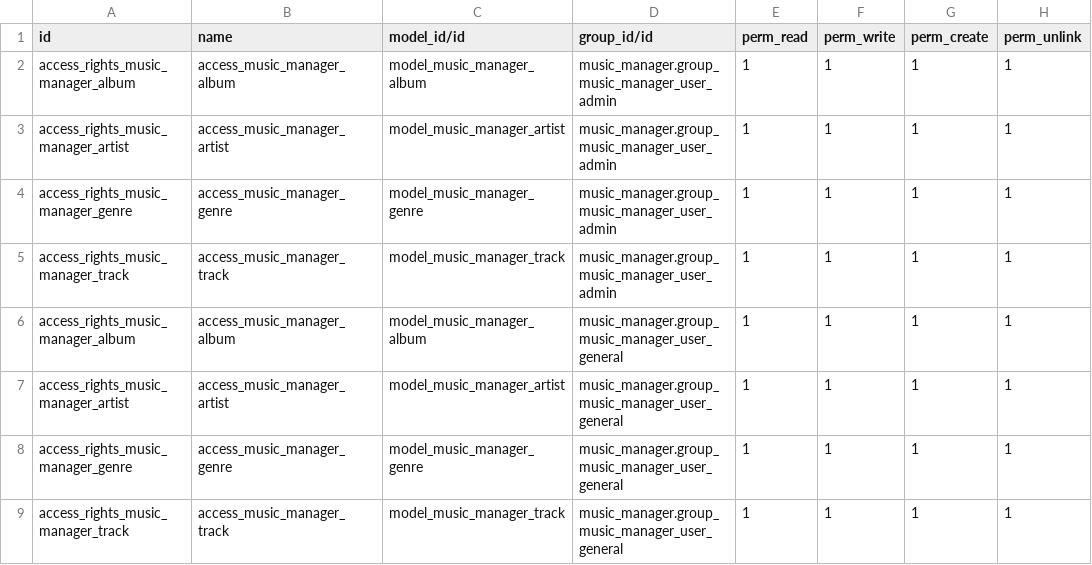
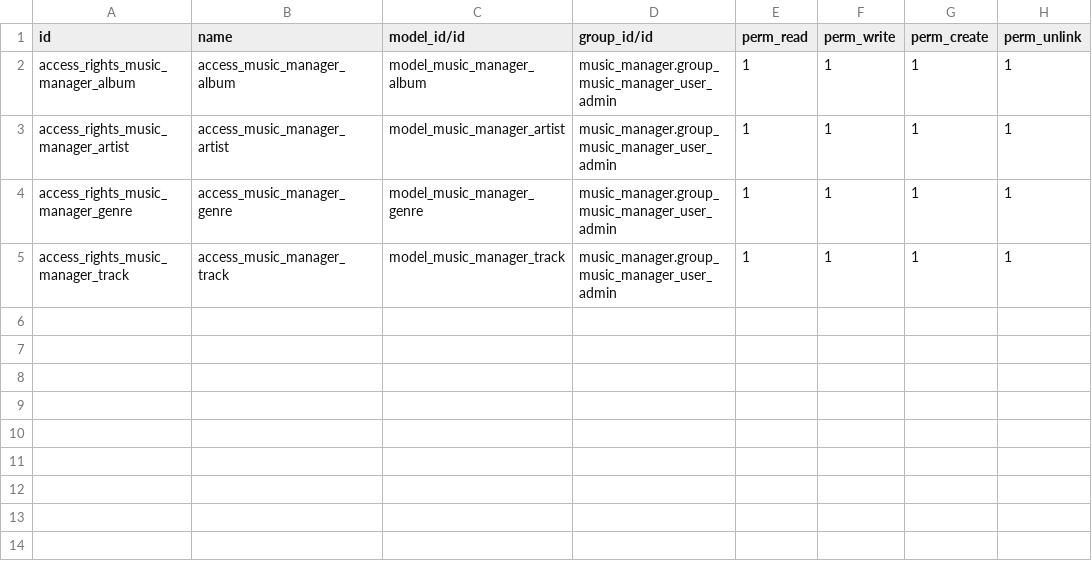
Before and after one commit to Ildiar25/NavidromeServer, a CSV file: addons/music_manager/security/ir.model.access.csv, drawn as a sheet.

Commit message:
Fix security settings

```diff
--- a/addons/music_manager/security/ir.model.access.csv
+++ b/addons/music_manager/security/ir.model.access.csv
@@ -5,5 +5 @@ access_rights_music_manager_genre,access_music_manager_genre,model_music_manager
 access_rights_music_manager_track,access_music_manager_track,model_music_manager_track,music_manager.group_music_manager_user_admin,1,1,1,1
-access_rights_music_manager_album,access_music_manager_album,model_music_manager_album,music_manager.group_music_manager_user_general,1,1,1,1
-access_rights_music_manager_artist,access_music_manager_artist,model_music_manager_artist,music_manager.group_music_manager_user_general,1,1,1,1
-access_rights_music_manager_genre,access_music_manager_genre,model_music_manager_genre,music_manager.group_music_manager_user_general,1,1,1,1
-access_rights_music_manager_track,access_music_manager_track,model_music_manager_track,music_manager.group_music_manager_user_general,1,1,1,1
```
Also changed, not shown: 1 other file.
